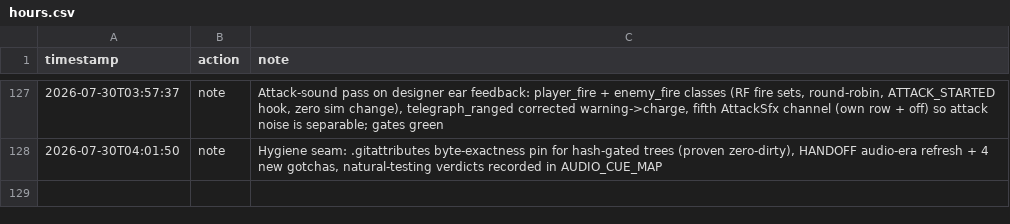
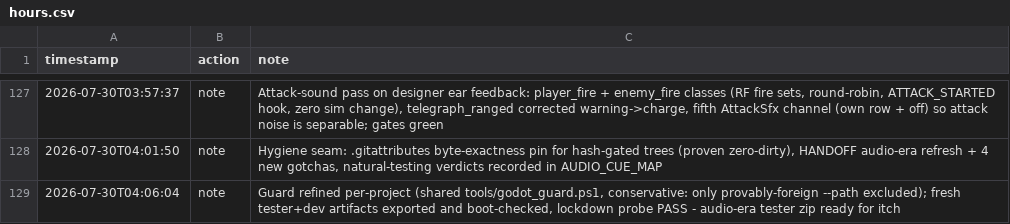
Before and after one commit to tilok1234/Wildshot-Adventures, a CSV file: notes/hours.csv, drawn as a sheet; only a part is shown, gaps mark what is left out.

```diff
--- a/notes/hours.csv
+++ b/notes/hours.csv
@@ -128 +128,2 @@ timestamp,action,note
 2026-07-30T04:01:50,note,"Hygiene seam: .gitattributes byte-exactness pin for hash-gated trees (proven zero-dirty), HANDOFF audio-era refresh + 4 new gotchas, natural-testing verdicts recorded in AUDIO_CUE_MAP"
+2026-07-30T04:06:04,note,"Guard refined per-project (shared tools/godot_guard.ps1, conservative: only provably-foreign --path excluded); fresh tester+dev artifacts exported and boot-checked, lockdown probe PASS - audio-era tester zip ready for itch"
```
Also changed, not shown: 4 other files.
